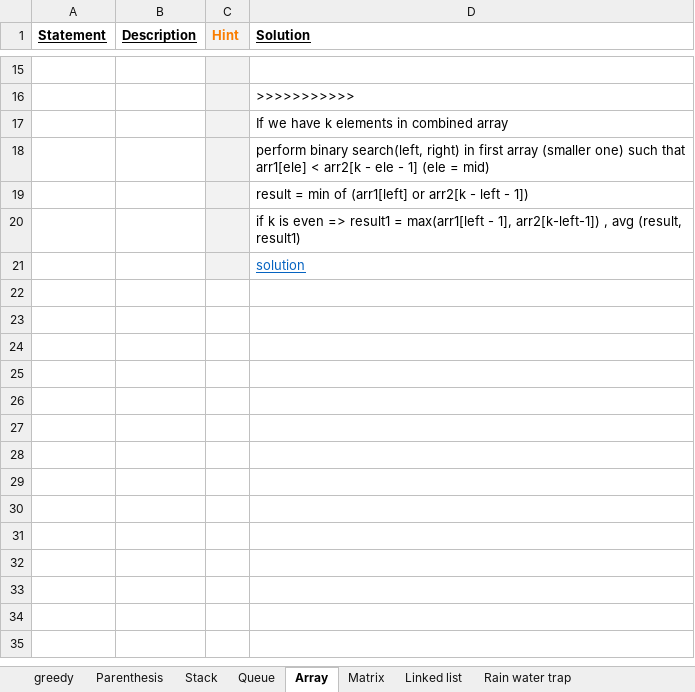
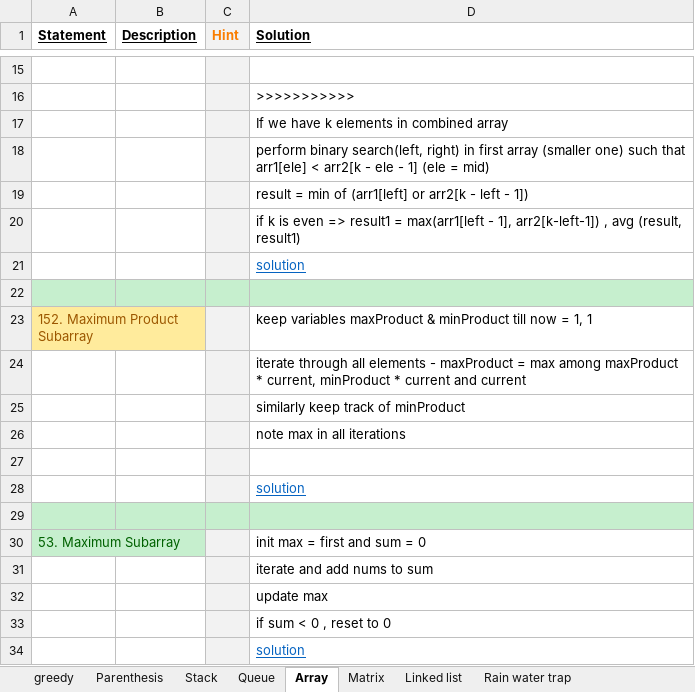
Before and after one commit to Jayaraj342/leetcode-solutions, an Excel workbook: Leetcode_Solutions.xlsx, sheet Array, drawn as a sheet; only a part is shown, gaps mark what is left out; values as stored, in another font and other column widths than the file's, no borders; charts and pictures not drawn; the diff names each change by its address in the sheet, - before the commit and + after, or states it on an @@ line.

Commit message:
subarray sum and product - Mar 17th 2022

```diff
--- a/Leetcode_Solutions.xlsx (sheet Array)
+++ b/Leetcode_Solutions.xlsx (sheet Array)
+row 22: (empty)
+row 23: 152. Maximum Product Subarray |  |  | keep variables maxProduct & minProduct till now = 1, 1
+row 24:  |  |  | iterate through all elements - maxProduct = max among maxProduct * current, minProduct * current and current
+row 25:  |  |  | similarly keep track of minProduct
+row 26:  |  |  | note max in all iterations
+row 27: (empty)
+row 28:  |  |  | solution
+row 29: (empty)
+row 30: 53. Maximum Subarray |  |  | init max = first and sum = 0
+row 31:  |  |  | iterate and add nums to sum
+row 32:  |  |  | update max
+row 33:  |  |  | if sum < 0 , reset to 0
+row 34:  |  |  | solution
```
Also changed, not shown: sheet dp, charts or pictures, 2 other files.
